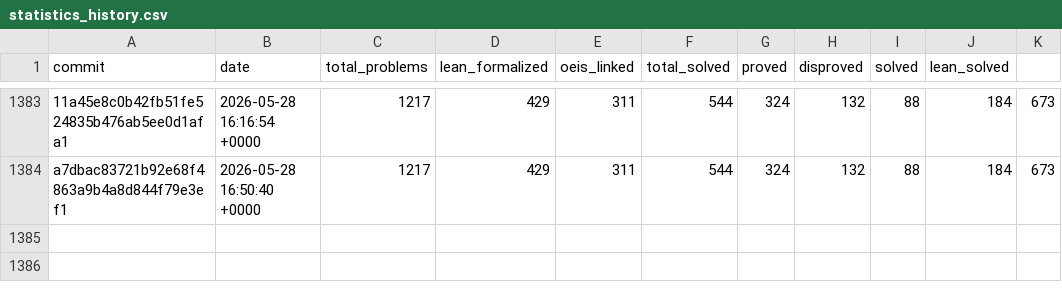
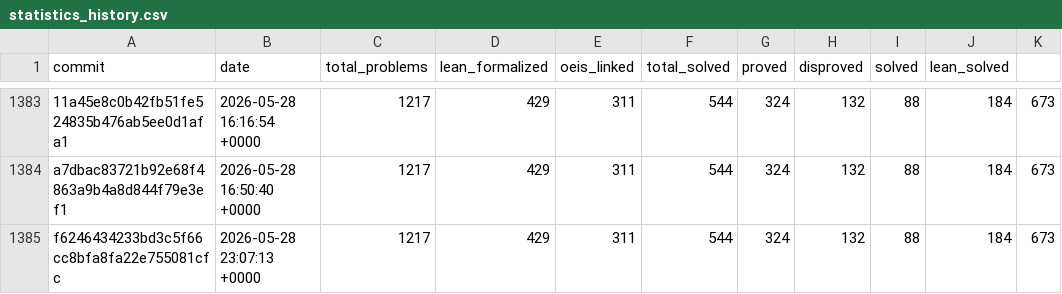
Before and after one commit to teorth/erdosproblems, a CSV file: data/statistics_history.csv, drawn as a sheet; only a part is shown, gaps mark what is left out; the diff names each change by its address in the sheet, - before the commit and + after, or states it on an @@ line.

```diff
--- a/data/statistics_history.csv
+++ b/data/statistics_history.csv
+row 1385: f6246434233bd3c5f66cc8bfa8fa22e755081cfc | 2026-05-28 23:07:13 +0000 | 1217 | 429 | 311 | 544 | 324 | 132 | 88 | 184 | 673
```
Also changed, not shown: 2 other files.
